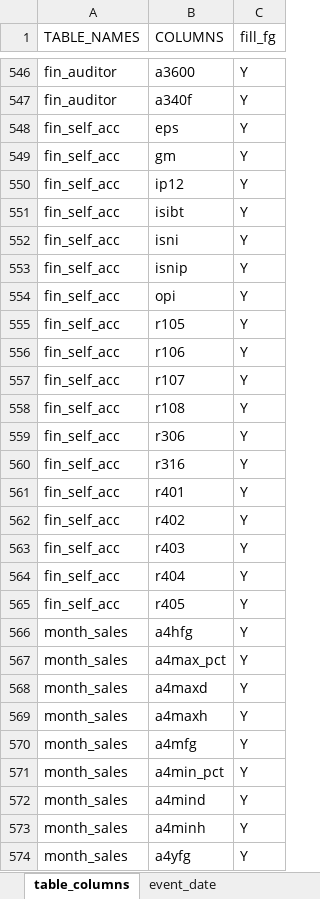
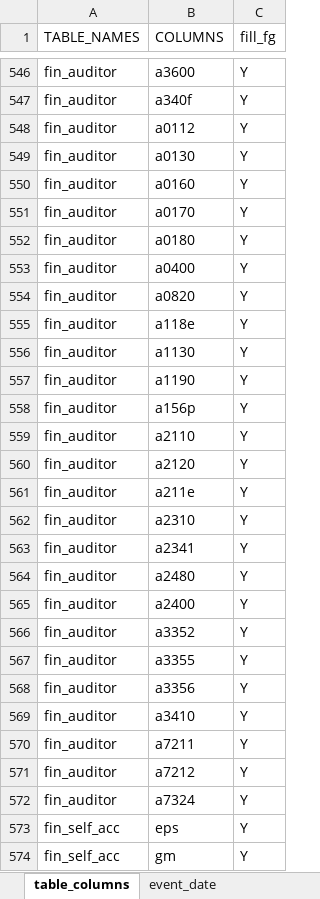
Before and after one commit to tejtw/TEJ_TOOL_API, an Excel workbook: TejToolAPI/tables/columns_group.xlsx, sheet table_columns, drawn as a sheet; only a part is shown, gaps mark what is left out; the shorter side is filled out with more unchanged rows; values as stored, in another font and other column widths than the file's, no borders; the diff names each change by its address in the sheet, - before the commit and + after, or states it on an @@ line.

```diff
--- a/TejToolAPI/tables/columns_group.xlsx (sheet table_columns)
+++ b/TejToolAPI/tables/columns_group.xlsx (sheet table_columns)
+row 548: fin_auditor | a0112 | Y
+row 549: fin_auditor | a0130 | Y
+row 550: fin_auditor | a0160 | Y
+row 551: fin_auditor | a0170 | Y
+row 552: fin_auditor | a0180 | Y
+row 553: fin_auditor | a0400 | Y
+row 554: fin_auditor | a0820 | Y
+row 555: fin_auditor | a118e | Y
+row 556: fin_auditor | a1130 | Y
+row 557: fin_auditor | a1190 | Y
+row 558: fin_auditor | a156p | Y
+row 559: fin_auditor | a2110 | Y
+row 560: fin_auditor | a2120 | Y
+row 561: fin_auditor | a211e | Y
+row 562: fin_auditor | a2310 | Y
+row 563: fin_auditor | a2341 | Y
+row 564: fin_auditor | a2480 | Y
+row 565: fin_auditor | a2400 | Y
+row 566: fin_auditor | a3352 | Y
+row 567: fin_auditor | a3355 | Y
+row 568: fin_auditor | a3356 | Y
+row 569: fin_auditor | a3410 | Y
+row 570: fin_auditor | a7211 | Y
+row 571: fin_auditor | a7212 | Y
+row 572: fin_auditor | a7324 | Y
```
Also changed, not shown: sheet transfer_language, 1 other file.
